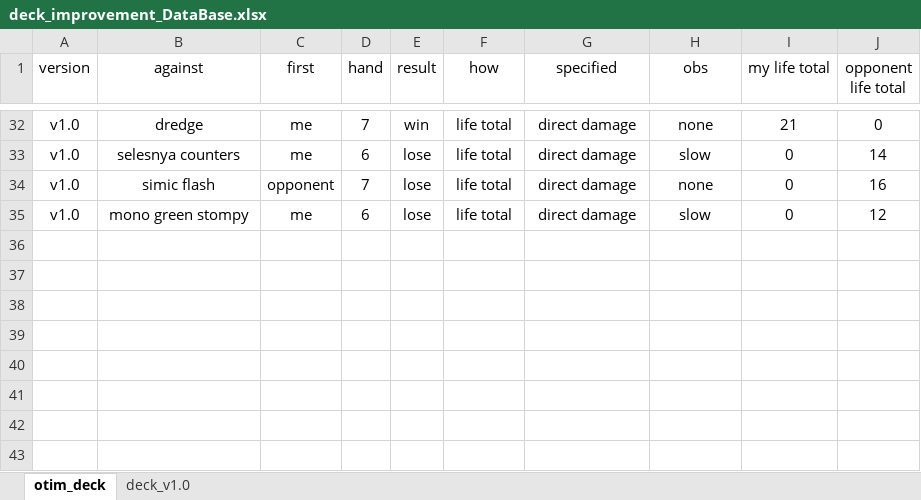
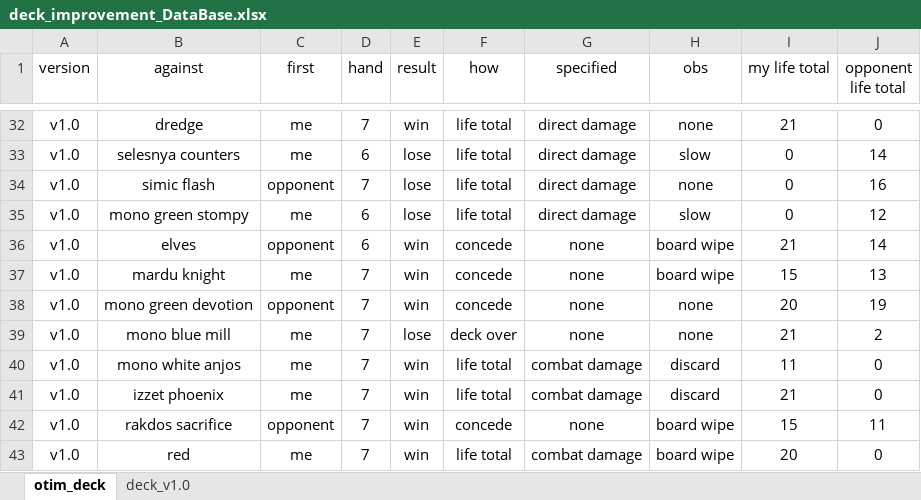
Before and after one commit to DaniloGomezzz/Deck_Improvement_DA, an Excel workbook: deck_improvement_DataBase.xlsx, sheet otim_deck, drawn as a sheet; only a part is shown, gaps mark what is left out; values as stored, in another font and other column widths than the file's, no borders; the diff names each change by its address in the sheet, - before the commit and + after, or states it on an @@ line.

Commit message:
Add 24/07/11
42 Lines in Version 1.0

```diff
--- a/deck_improvement_DataBase.xlsx (sheet otim_deck)
+++ b/deck_improvement_DataBase.xlsx (sheet otim_deck)
+row 36: v1.0 | elves | opponent | 6 | win | concede | none | board wipe | 21 | 14
+row 37: v1.0 | mardu knight | me | 7 | win | concede | none | board wipe | 15 | 13
+row 38: v1.0 | mono green devotion | opponent | 7 | win | concede | none | none | 20 | 19
+row 39: v1.0 | mono blue mill | me | 7 | lose | deck over | none | none | 21 | 2
+row 40: v1.0 | mono white anjos | me | 7 | win | life total | combat damage | discard | 11 | 0
+row 41: v1.0 | izzet phoenix | me | 7 | win | life total | combat damage | discard | 21 | 0
+row 42: v1.0 | rakdos sacrifice | opponent | 7 | win | concede | none | board wipe | 15 | 11
+row 43: v1.0 | red | me | 7 | win | life total | combat damage | board wipe | 20 | 0
```
